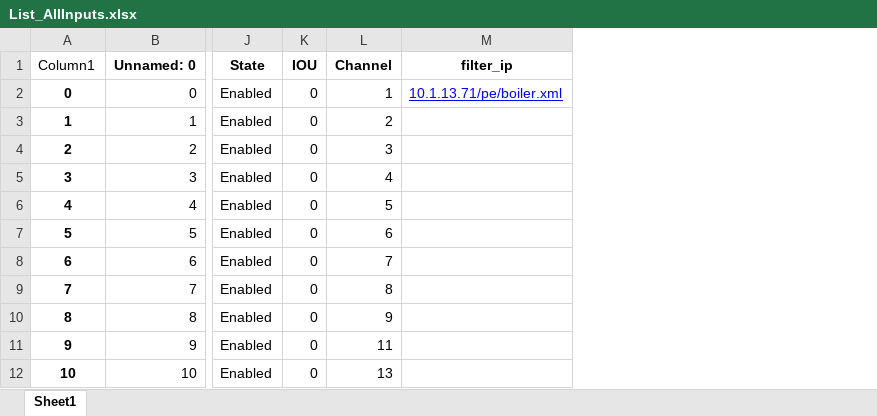
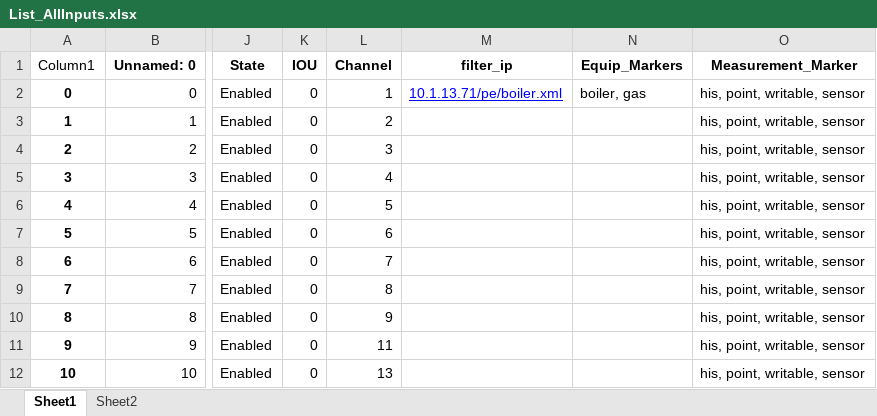
Before and after one commit to mschrader15/hanson-bas, an Excel workbook: assets/List_AllInputs.xlsx, sheet Sheet1, drawn as a sheet; only a part is shown, gaps mark what is left out; values as stored, in another font and other column widths than the file's, no borders; the diff names each change by its address in the sheet, - before the commit and + after, or states it on an @@ line.

Commit message:
write all equipment + sensor sucess

```diff
--- a/assets/List_AllInputs.xlsx (sheet Sheet1)
+++ b/assets/List_AllInputs.xlsx (sheet Sheet1)
+sheet tab: Sheet2
+column N (Equip_Markers), row 2: boiler, gas
+column O (Measurement_Marker), rows 2-12: all his, point, writable, sensor
```
Also changed, not shown: 6 other files.
